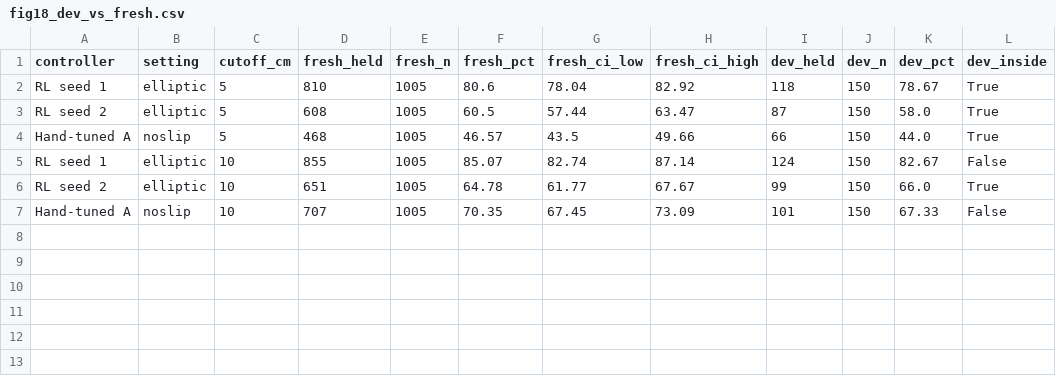
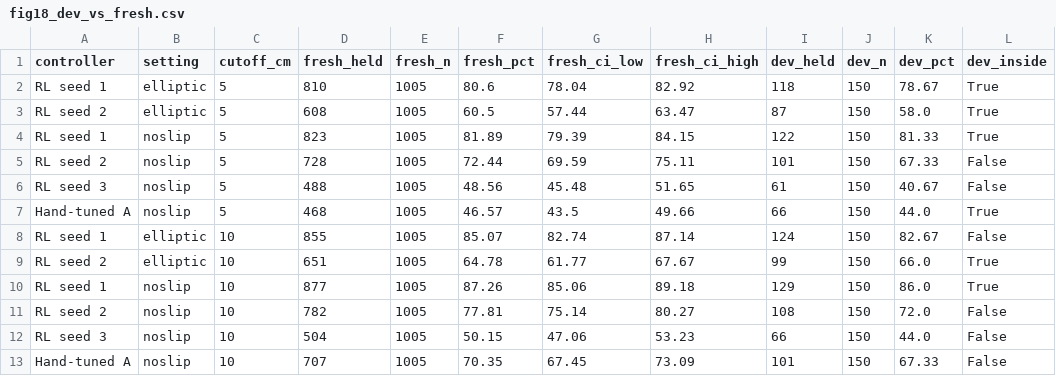
Before and after one commit to oski-gif/PI-TCN-SlipNet, a CSV file: reports/figures/paper/fig18_dev_vs_fresh.csv, drawn as a sheet.

```diff
--- a/reports/figures/paper/fig18_dev_vs_fresh.csv
+++ b/reports/figures/paper/fig18_dev_vs_fresh.csv
@@ -3,2 +3,5 @@ RL seed 1,elliptic,5,810,1005,80.6,78.04,82.92,118,150,78.67,True
 RL seed 2,elliptic,5,608,1005,60.5,57.44,63.47,87,150,58.0,True
+RL seed 1,noslip,5,823,1005,81.89,79.39,84.15,122,150,81.33,True
+RL seed 2,noslip,5,728,1005,72.44,69.59,75.11,101,150,67.33,False
+RL seed 3,noslip,5,488,1005,48.56,45.48,51.65,61,150,40.67,False
 Hand-tuned A,noslip,5,468,1005,46.57,43.5,49.66,66,150,44.0,True
@@ -6,2 +9,5 @@ RL seed 1,elliptic,10,855,1005,85.07,82.74,87.14,124,150,82.67,False
 RL seed 2,elliptic,10,651,1005,64.78,61.77,67.67,99,150,66.0,True
+RL seed 1,noslip,10,877,1005,87.26,85.06,89.18,129,150,86.0,True
+RL seed 2,noslip,10,782,1005,77.81,75.14,80.27,108,150,72.0,False
+RL seed 3,noslip,10,504,1005,50.15,47.06,53.23,66,150,44.0,False
 Hand-tuned A,noslip,10,707,1005,70.35,67.45,73.09,101,150,67.33,False
```
Also changed, not shown: reports/figures/paper/fig05_rl_seed_spread.csv, reports/figures/paper/fig09_slip_timing.csv, 21 other files.
